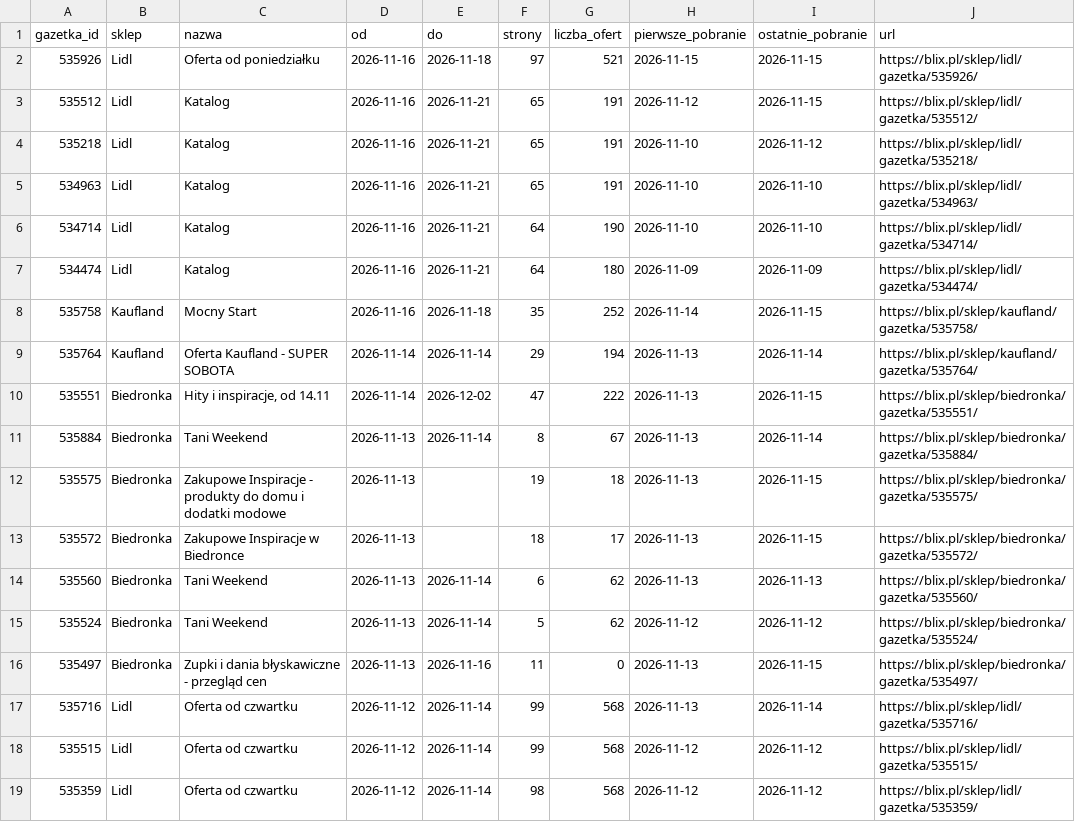
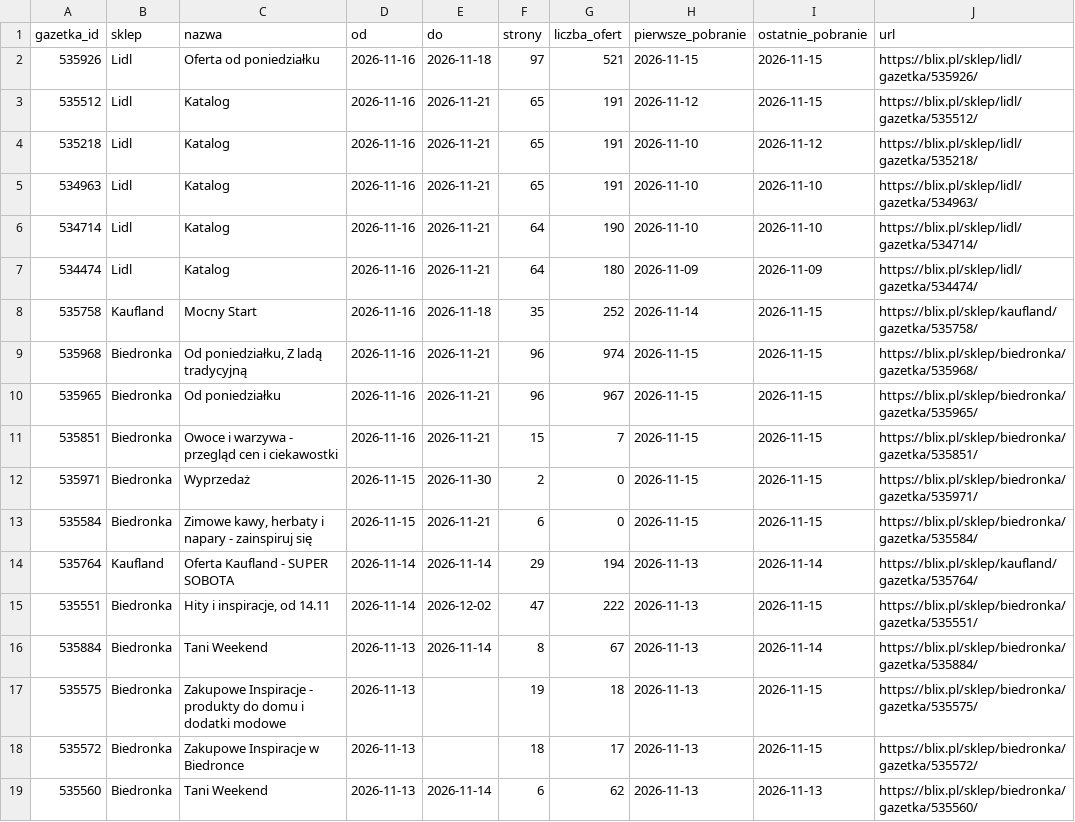
Before and after one commit to LivingMummy/gazetki, a CSV file: data/gazetki.csv, drawn as a sheet; only a part is shown; the shorter side is filled out with more unchanged rows; the diff names each change by its address in the sheet, - before the commit and + after, or states it on an @@ line.

```diff
--- a/data/gazetki.csv
+++ b/data/gazetki.csv
+row 9: 535968 | Biedronka | Od poniedziałku, Z ladą tradycyjną | 2026-11-16 | 2026-11-21 | 96 | 974 | 2026-11-15 | 2026-11-15 | https://blix.pl/sklep/biedronka/gazetka/535968/
+row 10: 535965 | Biedronka | Od poniedziałku | 2026-11-16 | 2026-11-21 | 96 | 967 | 2026-11-15 | 2026-11-15 | https://blix.pl/sklep/biedronka/gazetka/535965/
+row 11: 535851 | Biedronka | Owoce i warzywa - przegląd cen i ciekawostki | 2026-11-16 | 2026-11-21 | 15 | 7 | 2026-11-15 | 2026-11-15 | https://blix.pl/sklep/biedronka/gazetka/535851/
+row 12: 535971 | Biedronka | Wyprzedaż | 2026-11-15 | 2026-11-30 | 2 | 0 | 2026-11-15 | 2026-11-15 | https://blix.pl/sklep/biedronka/gazetka/535971/
+row 13: 535584 | Biedronka | Zimowe kawy, herbaty i napary - zainspiruj się | 2026-11-15 | 2026-11-21 | 6 | 0 | 2026-11-15 | 2026-11-15 | https://blix.pl/sklep/biedronka/gazetka/535584/
```
Also changed, not shown: 1 other file.
